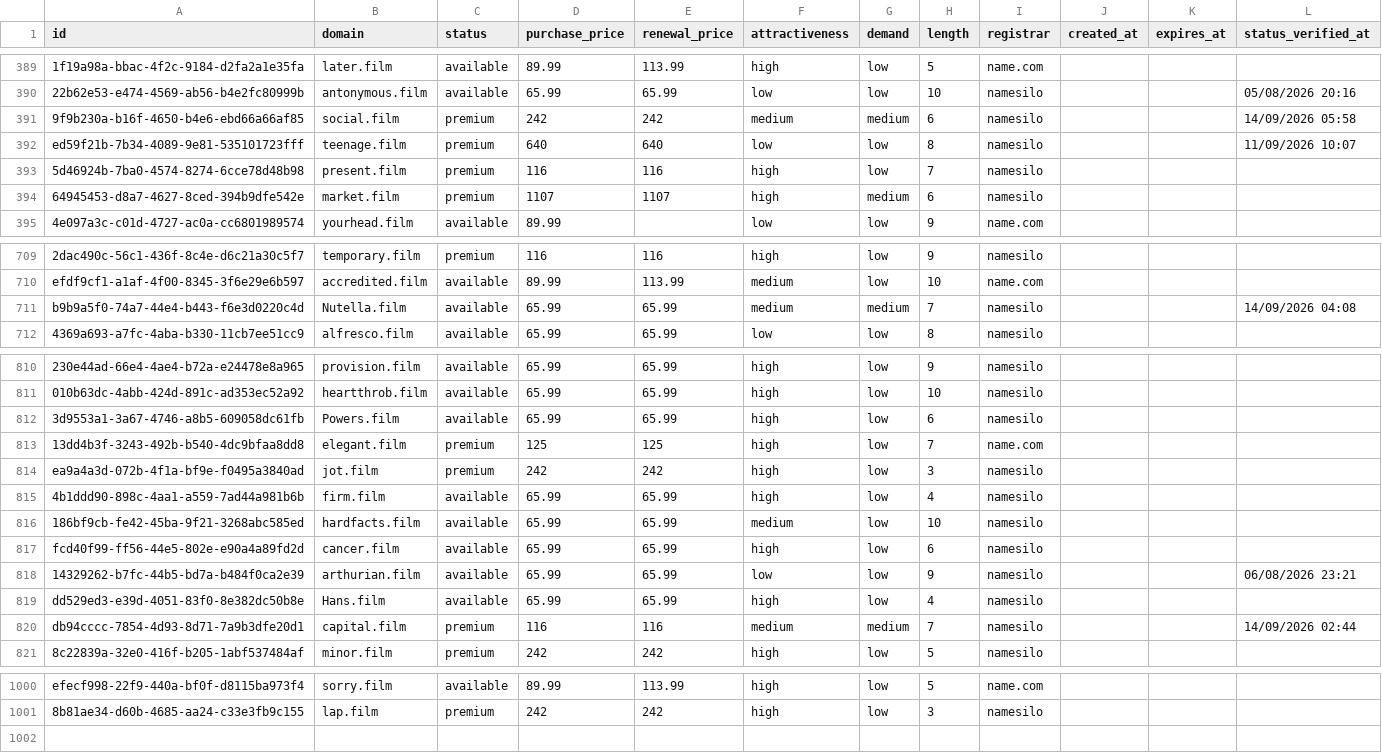
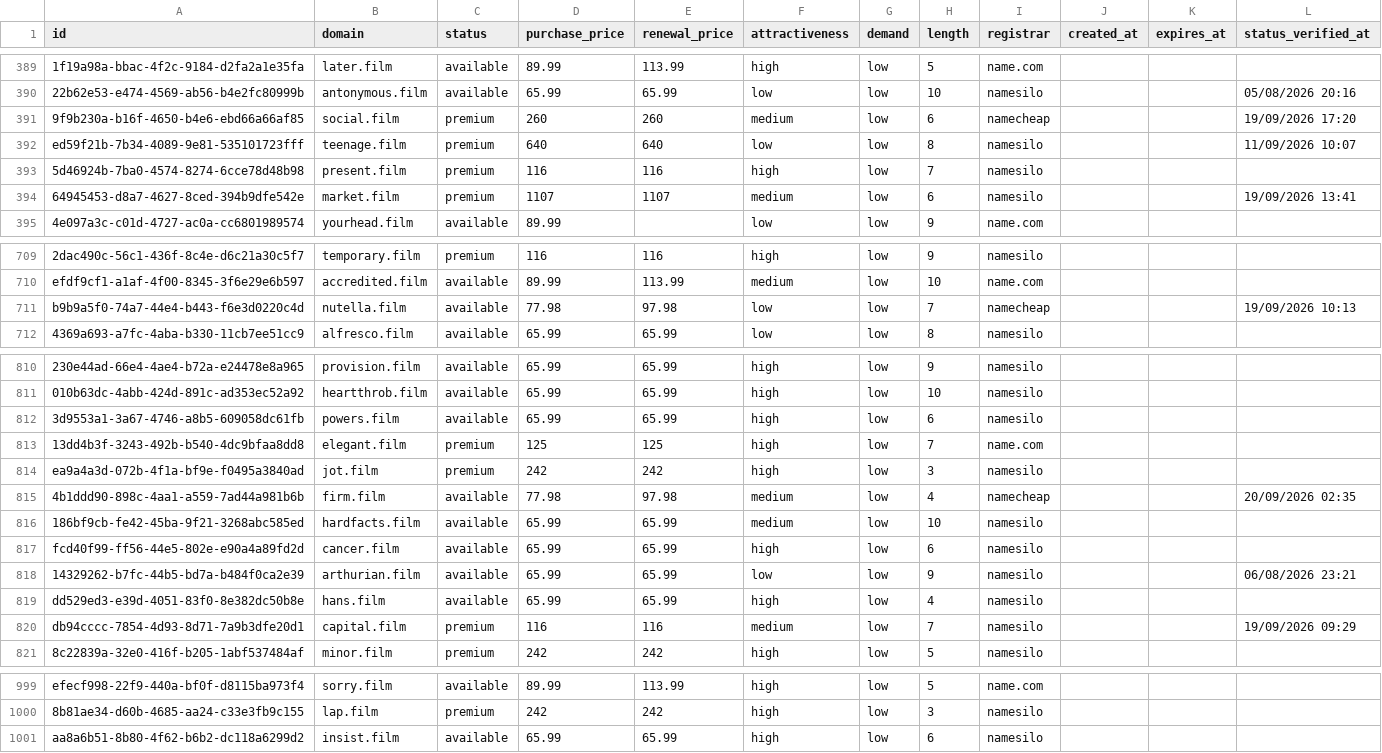
Before and after one commit to UniqueDomains/film-oneword-domains, a CSV file: film.csv, drawn as a sheet; only a part is shown, gaps mark what is left out; the diff covers the shown part only; the diff names each change by its address in the sheet, - before the commit and + after, or states it on an @@ line.

Commit message:
Domains update

```diff
--- a/film.csv
+++ b/film.csv
-D391 (purchase_price): 242
+D391 (purchase_price): 260
-E391 (renewal_price): 242
+E391 (renewal_price): 260
-G391 (demand): medium
+G391 (demand): low
-I391 (registrar): namesilo
+I391 (registrar): namecheap
-L391 (status_verified_at): 14/09/2026 05:58
+L391 (status_verified_at): 19/09/2026 17:20
-F394 (attractiveness): high
+F394 (attractiveness): medium
-G394 (demand): medium
+G394 (demand): low
-L394 (status_verified_at): (empty)
+L394 (status_verified_at): 19/09/2026 13:41
-B711 (domain): Nutella.film
+B711 (domain): nutella.film
-D711 (purchase_price): 65.99
+D711 (purchase_price): 77.98
-E711 (renewal_price): 65.99
+E711 (renewal_price): 97.98
-F711 (attractiveness): medium
+F711 (attractiveness): low
-G711 (demand): medium
+G711 (demand): low
-I711 (registrar): namesilo
+I711 (registrar): namecheap
-L711 (status_verified_at): 14/09/2026 04:08
+L711 (status_verified_at): 19/09/2026 10:13
-B812 (domain): Powers.film
+B812 (domain): powers.film
-D815 (purchase_price): 65.99
+D815 (purchase_price): 77.98
-E815 (renewal_price): 65.99
+E815 (renewal_price): 97.98
-F815 (attractiveness): high
+F815 (attractiveness): medium
-I815 (registrar): namesilo
+I815 (registrar): namecheap
-L815 (status_verified_at): (empty)
+L815 (status_verified_at): 20/09/2026 02:35
-B819 (domain): Hans.film
+B819 (domain): hans.film
-G820 (demand): medium
+G820 (demand): low
-L820 (status_verified_at): 14/09/2026 02:44
+L820 (status_verified_at): 19/09/2026 09:29
+row 1001: aa8a6b51-8b80-4f62-b6b2-dc118a6299d2 | insist.film | available | 65.99 | 65.99 | high | low | 6 | namesilo
```
Also changed, not shown: 1 removed row and 71 edited cells elsewhere in this file, 4 other files.
